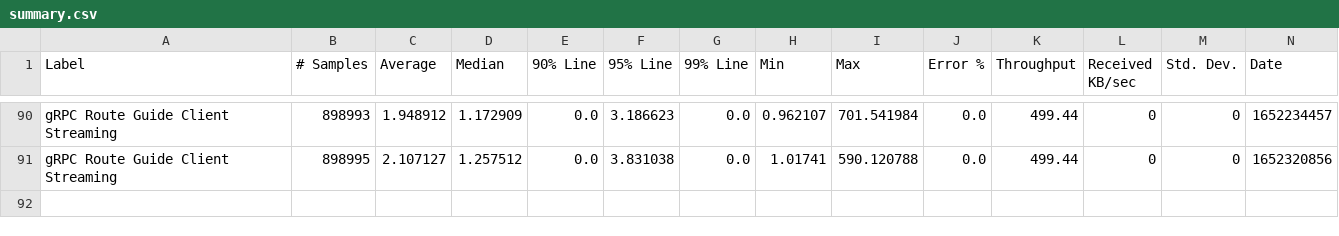
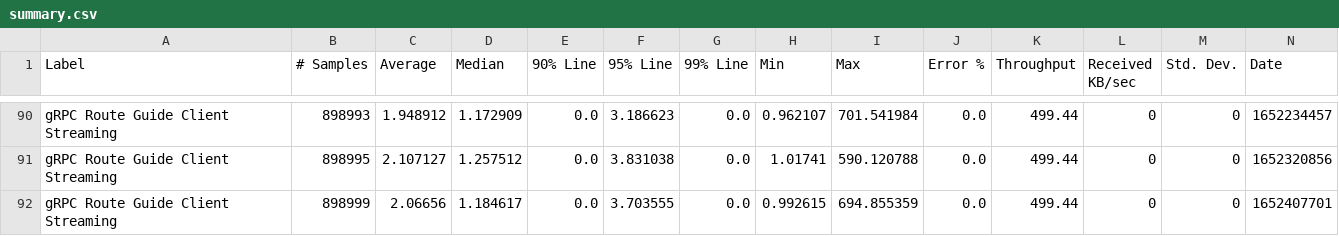
Before and after one commit to MadhukaHarith92/module-ballerina-grpc, a CSV file: load-tests/route_guide_client_streaming/results/summary.csv, drawn as a sheet; only a part is shown, gaps mark what is left out; rows hold the shown columns only; the diff names each change by its address in the sheet, - before the commit and + after, or states it on an @@ line.

Commit message:
Update route_guide_client_streaming test results on Fri May 13 03:36:49 UTC 2022

```diff
--- a/load-tests/route_guide_client_streaming/results/summary.csv
+++ b/load-tests/route_guide_client_streaming/results/summary.csv
+row 92: gRPC Route Guide Client Streaming | 898999 | 2.06656 | 1.184617 | 0.0 | 3.703555 | 0.0 | 0.992615 | 694.855359 | 0.0 | 499.44 | 0 | 0 | 1652407701
```
